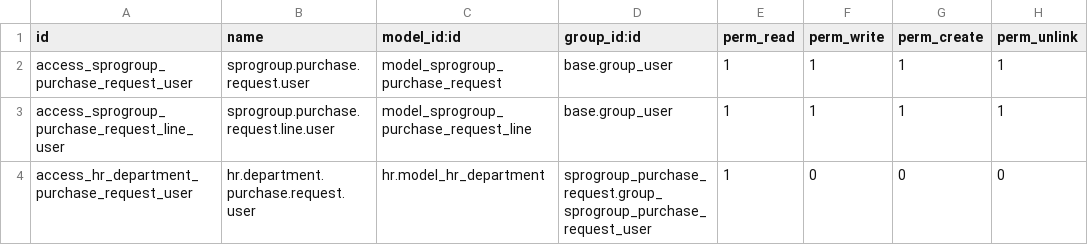
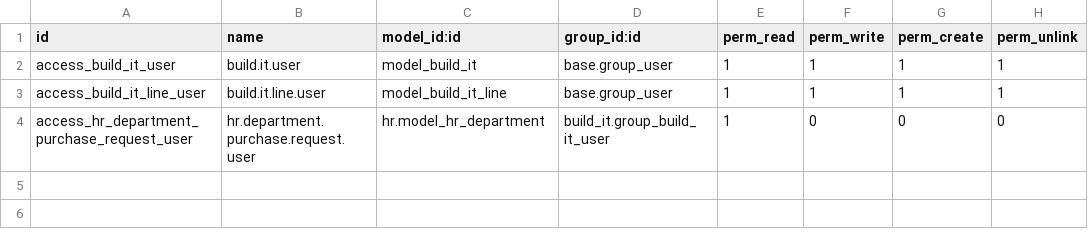
Before and after one commit to hamzakassimi/Build_it, a CSV file: security/ir.model.access.csv, drawn as a sheet.

```diff
--- a/security/ir.model.access.csv
+++ b/security/ir.model.access.csv
@@ -1,4 +1,4 @@
 id,name,model_id:id,group_id:id,perm_read,perm_write,perm_create,perm_unlink
-access_sprogroup_purchase_request_user,sprogroup.purchase.request.user,model_sprogroup_purchase_request,base.group_user,1,1,1,1
-access_sprogroup_purchase_request_line_user,sprogroup.purchase.request.line.user,model_sprogroup_purchase_request_line,base.group_user,1,1,1,1
-access_hr_department_purchase_request_user,hr.department.purchase.request.user,hr.model_hr_department,sprogroup_purchase_request.group_sprogroup_purchase_request_user,1,0,0,0
+access_build_it_user,build.it.user,model_build_it,base.group_user,1,1,1,1
+access_build_it_line_user,build.it.line.user,model_build_it_line,base.group_user,1,1,1,1
+access_hr_department_purchase_request_user,hr.department.purchase.request.user,hr.model_hr_department,build_it.group_build_it_user,1,0,0,0
```
Also changed, not shown: 9 other files.
